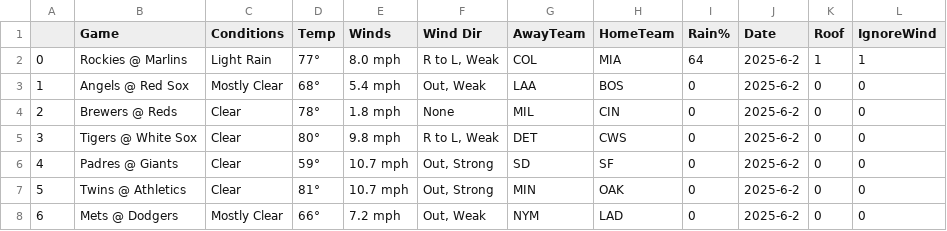
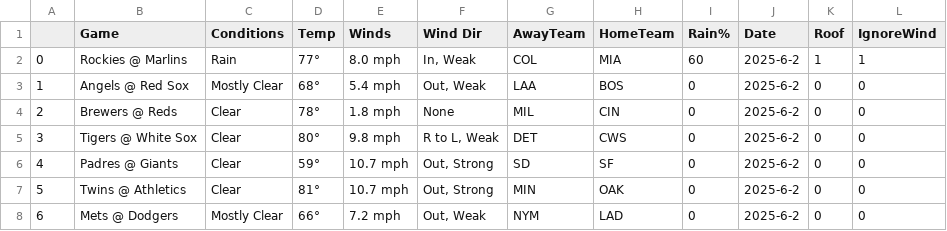
Before and after one commit to JonPGH/slateProj, a CSV file: Data/weatherReport.csv, drawn as a sheet.

```diff
--- a/Data/weatherReport.csv
+++ b/Data/weatherReport.csv
@@ -1,3 +1,3 @@
 ,Game,Conditions,Temp,Winds,Wind Dir,AwayTeam,HomeTeam,Rain%,Date,Roof,IgnoreWind
-0,Rockies  @  Marlins,Light Rain,77°,8.0 mph,"R to L, Weak",COL,MIA,64,2025-6-2,1,1
+0,Rockies  @  Marlins,Rain,77°,8.0 mph,"In, Weak",COL,MIA,60,2025-6-2,1,1
 1,Angels  @  Red Sox,Mostly Clear,68°,5.4 mph,"Out, Weak",LAA,BOS,0,2025-6-2,0,0
```
Also changed, not shown: Data/Tableau_DailyHitterProj.csv, Data/betValues.csv, 7 other files.
